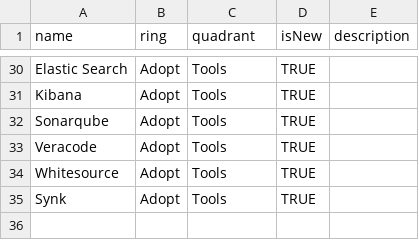
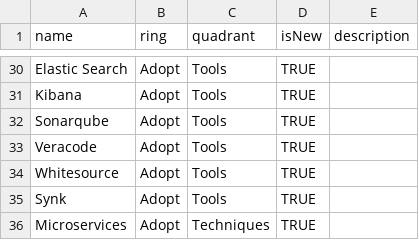
Before and after one commit to rmontecinocleverit/clever-techradar, a CSV file: Clever IT Group Technology Radar Vol.1 - Build your Technology Radar.csv, drawn as a sheet; only a part is shown, gaps mark what is left out; the diff names each change by its address in the sheet, - before the commit and + after, or states it on an @@ line.

Commit message:
Adding microservices as a technique

```diff
--- a/Clever IT Group Technology Radar Vol.1 - Build your Technology Radar.csv
+++ b/Clever IT Group Technology Radar Vol.1 - Build your Technology Radar.csv
+row 36: Microservices | Adopt | Techniques | TRUE
```
